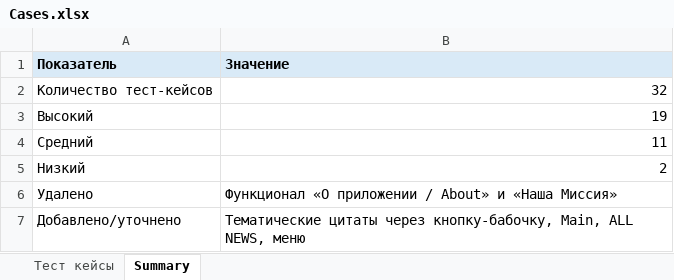
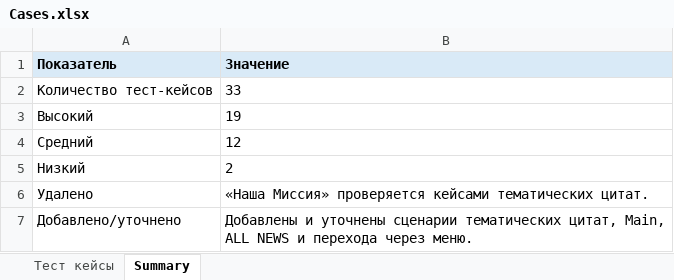
Before and after one commit to Ki-Pi-Avada/Diplom2, an Excel workbook: Cases.xlsx, sheet Summary, drawn as a sheet; values as stored, in another font and other column widths than the file's, no borders; the diff names each change by its address in the sheet, - before the commit and + after, or states it on an @@ line.

```diff
--- a/Cases.xlsx (sheet Summary)
+++ b/Cases.xlsx (sheet Summary)
-B2 (Значение): 32
+B2 (Значение): 33
-B3 alignment: right
+B3 alignment: left
-B4 (Значение): 11
+B4 (Значение): 12
-B5 alignment: right
+B5 alignment: left
-B6 (Значение): Функционал «О приложении / About» и «Наша Миссия»
+B6 (Значение): «Наша Миссия» проверяется кейсами тематических цитат.
-B7 (Значение): Тематические цитаты через кнопку-бабочку, Main, ALL NEWS, меню
+B7 (Значение): Добавлены и уточнены сценарии тематических цитат, Main, ALL NEWS и перехода через меню.
```
Also changed, not shown: sheet Тест кейсы, Check.xlsx, 29 other files.
